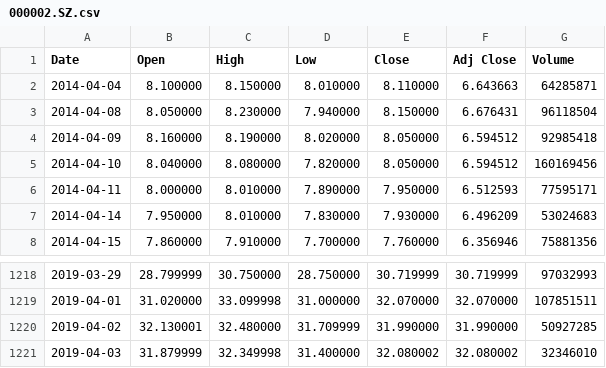
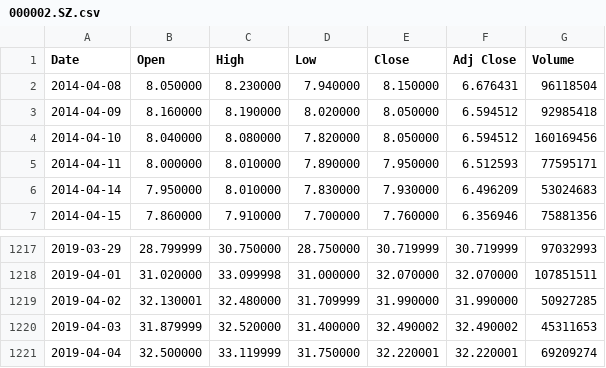
Before and after one commit to yankuangshi/qs-backtester, a CSV file: src/main/resources/histdata/000002.SZ.csv, drawn as a sheet; only a part is shown, gaps mark what is left out.

```diff
--- a/src/main/resources/histdata/000002.SZ.csv
+++ b/src/main/resources/histdata/000002.SZ.csv
@@ -1,3 +1,2 @@
 Date,Open,High,Low,Close,Adj Close,Volume
-2014-04-04,8.100000,8.150000,8.010000,8.110000,6.643663,64285871
 2014-04-08,8.050000,8.230000,7.940000,8.150000,6.676431,96118504
@@ -1220,2 +1219,3 @@ Date,Open,High,Low,Close,Adj Close,Volume
 2019-04-02,32.130001,32.480000,31.709999,31.990000,31.990000,50927285
-2019-04-03,31.879999,32.349998,31.400000,32.080002,32.080002,32346010
+2019-04-03,31.879999,32.520000,31.400000,32.490002,32.490002,45311653
+2019-04-04,32.500000,33.119999,31.750000,32.220001,32.220001,69209274
```
Also changed, not shown: 44 other files.
